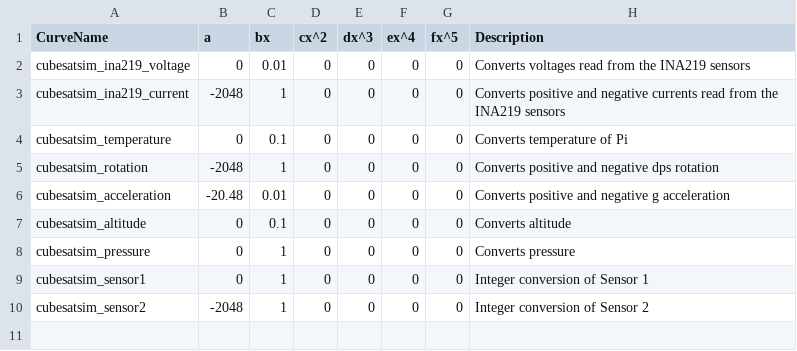
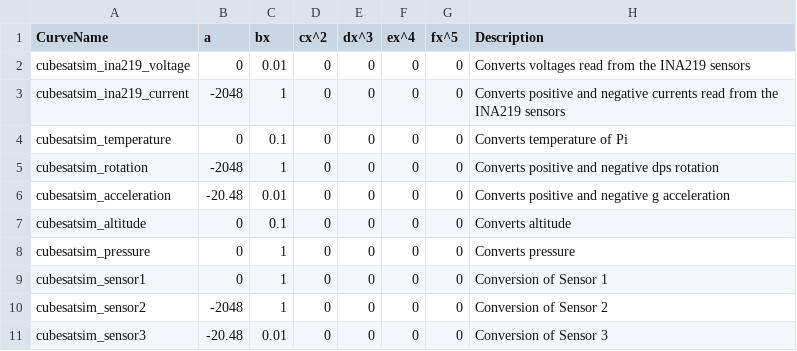
Before and after one commit to alanbjohnston/CubeSatSim, a CSV file: spacecraft/FoxTelem_1.09m/cubesatsim_conversion_curves.csv, drawn as a sheet.

Commit message:
added Sensor 3 conversion

```diff
--- a/spacecraft/FoxTelem_1.09m/cubesatsim_conversion_curves.csv
+++ b/spacecraft/FoxTelem_1.09m/cubesatsim_conversion_curves.csv
@@ -8,3 +8,4 @@ cubesatsim_altitude,0,0.1,0,0,0,0,Converts altitude
 cubesatsim_pressure,0,1,0,0,0,0,Converts pressure
-cubesatsim_sensor1,0,1,0,0,0,0,Integer conversion of Sensor 1
-cubesatsim_sensor2,-2048,1,0,0,0,0,Integer conversion of Sensor 2
+cubesatsim_sensor1,0,1,0,0,0,0,Conversion of Sensor 1
+cubesatsim_sensor2,-2048,1,0,0,0,0,Conversion of Sensor 2
+cubesatsim_sensor3,-20.48,0.01,0,0,0,0,Conversion of Sensor 3
```
